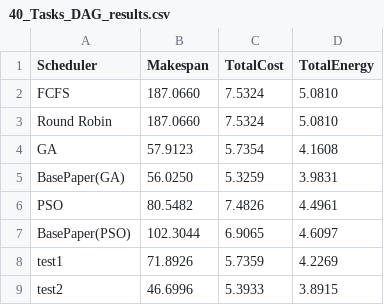
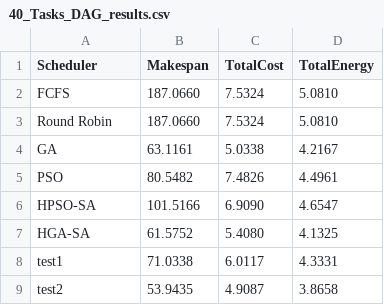
Before and after one commit to pharmacis7/schedulers, a CSV file: results/40_Tasks_DAG_results.csv, drawn as a sheet.

```diff
--- a/results/40_Tasks_DAG_results.csv
+++ b/results/40_Tasks_DAG_results.csv
@@ -3,7 +3,7 @@ FCFS,187.0660,7.5324,5.0810
 Round Robin,187.0660,7.5324,5.0810
-GA,57.9123,5.7354,4.1608
-BasePaper(GA),56.0250,5.3259,3.9831
+GA,63.1161,5.0338,4.2167
 PSO,80.5482,7.4826,4.4961
-BasePaper(PSO),102.3044,6.9065,4.6097
-test1,71.8926,5.7359,4.2269
-test2,46.6996,5.3933,3.8915
+HPSO-SA,101.5166,6.9090,4.6547
+HGA-SA,61.5752,5.4080,4.1325
+test1,71.0338,6.0117,4.3331
+test2,53.9435,4.9087,3.8658
```
Also changed, not shown: results/10_Tasks_DAG_results.csv, results/20_Tasks_DAG_results.csv, 48 other files.
